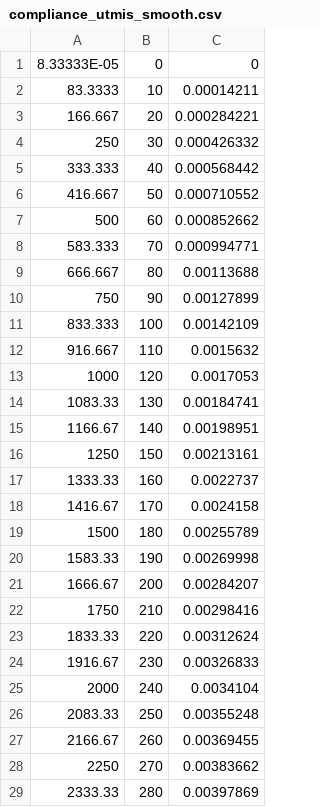
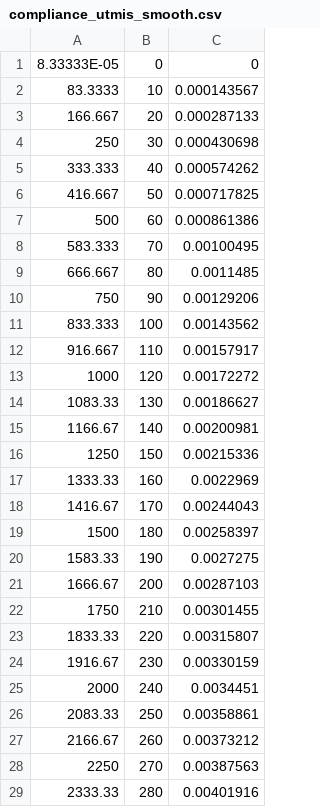
Before and after one commit to erolsson/transformation_fatigue, a CSV file: utmis_specimens/mechanical_analysis/compliance_utmis_smooth.csv, drawn as a sheet; only a part is shown; the diff covers the shown part only.

```diff
--- a/utmis_specimens/mechanical_analysis/compliance_utmis_smooth.csv
+++ b/utmis_specimens/mechanical_analysis/compliance_utmis_smooth.csv
@@ -1,29 +1,29 @@
 8.33333E-05,0,0
-83.3333,10,0.00014211
-166.667,20,0.000284221
-250,30,0.000426332
-333.333,40,0.000568442
-416.667,50,0.000710552
-500,60,0.000852662
-583.333,70,0.000994771
-666.667,80,0.00113688
-750,90,0.00127899
-833.333,100,0.00142109
-916.667,110,0.0015632
-1000,120,0.0017053
-1083.33,130,0.00184741
-1166.67,140,0.00198951
-1250,150,0.00213161
-1333.33,160,0.0022737
-1416.67,170,0.0024158
-1500,180,0.00255789
-1583.33,190,0.00269998
-1666.67,200,0.00284207
-1750,210,0.00298416
-1833.33,220,0.00312624
-1916.67,230,0.00326833
-2000,240,0.0034104
-2083.33,250,0.00355248
-2166.67,260,0.00369455
-2250,270,0.00383662
-2333.33,280,0.00397869
+83.3333,10,0.000143567
+166.667,20,0.000287133
+250,30,0.000430698
+333.333,40,0.000574262
+416.667,50,0.000717825
+500,60,0.000861386
+583.333,70,0.00100495
+666.667,80,0.0011485
+750,90,0.00129206
+833.333,100,0.00143562
+916.667,110,0.00157917
+1000,120,0.00172272
+1083.33,130,0.00186627
+1166.67,140,0.00200981
+1250,150,0.00215336
+1333.33,160,0.0022969
+1416.67,170,0.00244043
+1500,180,0.00258397
+1583.33,190,0.0027275
+1666.67,200,0.00287103
+1750,210,0.00301455
+1833.33,220,0.00315807
+1916.67,230,0.00330159
+2000,240,0.0034451
+2083.33,250,0.00358861
+2166.67,260,0.00373212
+2250,270,0.00387563
+2333.33,280,0.00401916
```
Also changed, not shown: 72 edited cells elsewhere in this file, utmis_specimens/mechanical_analysis/compliance_utmis_notched.csv.
